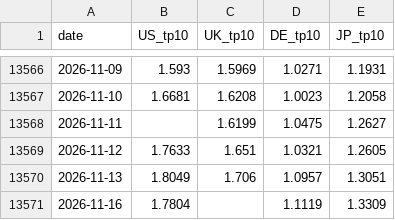
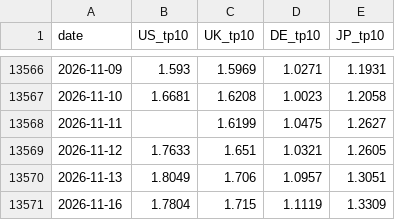
Before and after one commit to WillBtK/term_structure, a CSV file: exports/term_premia_10y_daily.csv, drawn as a sheet; only a part is shown, gaps mark what is left out.

```diff
--- a/exports/term_premia_10y_daily.csv
+++ b/exports/term_premia_10y_daily.csv
@@ -13570,2 +13570,2 @@ date,US_tp10,UK_tp10,DE_tp10,JP_tp10
 2026-11-13,1.8049,1.706,1.0957,1.3051
-2026-11-16,1.7804,,1.1119,1.3309
+2026-11-16,1.7804,1.715,1.1119,1.3309
```
Also changed, not shown: exports/uk_term_premia_monthly.csv, 3 other files.
